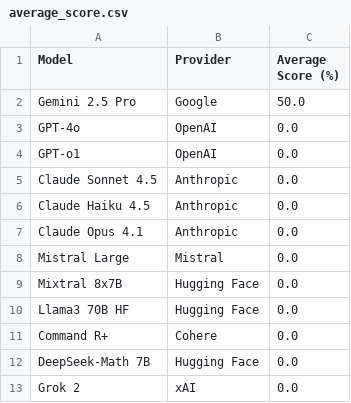
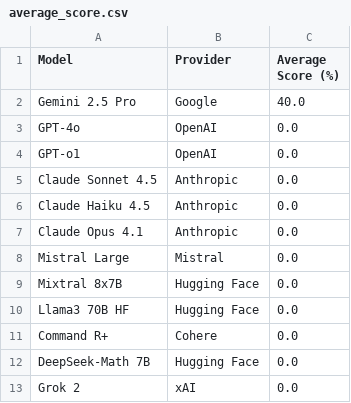
Before and after one commit to jaci-hub/divide21X, a CSV file: divide21x/leaderboards/2025-12/average_score.csv, drawn as a sheet.

```diff
--- a/divide21x/leaderboards/2025-12/average_score.csv
+++ b/divide21x/leaderboards/2025-12/average_score.csv
@@ -1,3 +1,3 @@
 Model,Provider,Average Score (%)
-Gemini 2.5 Pro,Google,50.0
+Gemini 2.5 Pro,Google,40.0
 GPT-4o,OpenAI,0.0
```
Also changed, not shown: divide21x/leaderboards/2025-12/average_proximity.csv, 3 other files.
